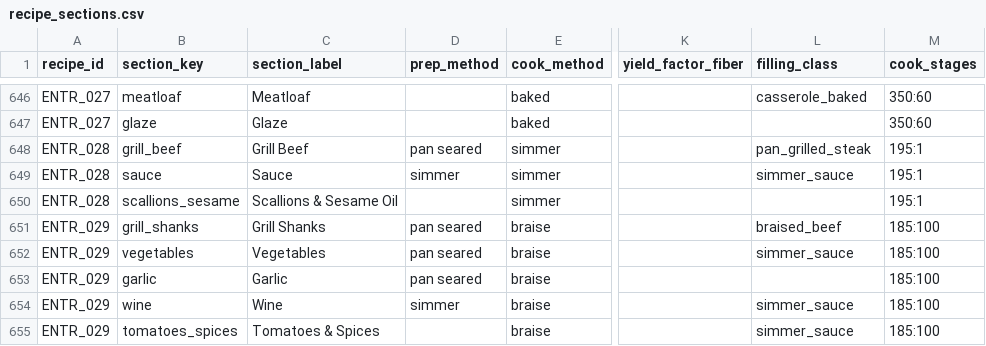
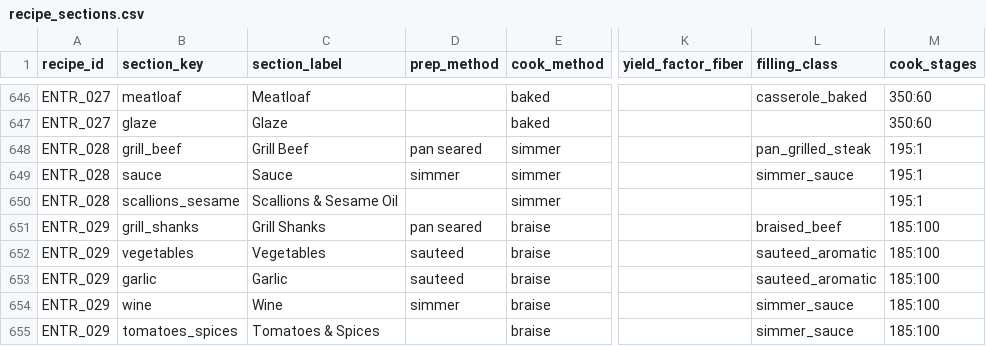
Before and after one commit to tlgeorgemailcom/daily-plate, a CSV file: recipes_v3/data/recipe_sections.csv, drawn as a sheet; only a part is shown, gaps mark what is left out; the diff names each change by its address in the sheet, - before the commit and + after, or states it on an @@ line.

Commit message:
Reclassify osso buco aromatics

```diff
--- a/recipes_v3/data/recipe_sections.csv
+++ b/recipes_v3/data/recipe_sections.csv
-D652:D653 (prep_method): pan seared
+D652:D653 (prep_method): sauteed
-L652 (filling_class): simmer_sauce
+L652 (filling_class): sauteed_aromatic
-L653 (filling_class): (empty)
+L653 (filling_class): sauteed_aromatic
```
Also changed, not shown: 2 other files.
